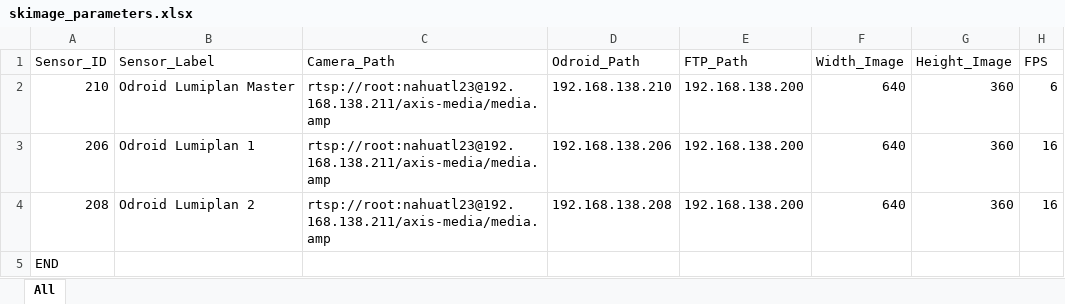
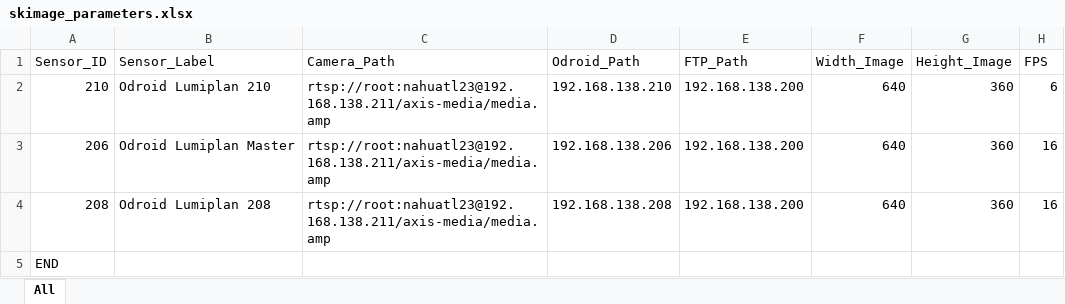
Before and after one commit to A2PhotonicSensors/skimage_edge_production, an Excel workbook: docs/skimage_parameters.xlsx, sheet All, drawn as a sheet; only a part is shown; values as stored, in another font and other column widths than the file's, no borders; the diff names each change by its address in the sheet, - before the commit and + after, or states it on an @@ line.

```diff
--- a/docs/skimage_parameters.xlsx (sheet All)
+++ b/docs/skimage_parameters.xlsx (sheet All)
-B2 (Sensor_Label): Odroid Lumiplan Master
+B2 (Sensor_Label): Odroid Lumiplan 210
-B3 (Sensor_Label): Odroid Lumiplan 1
+B3 (Sensor_Label): Odroid Lumiplan Master
-B4 (Sensor_Label): Odroid Lumiplan 2
+B4 (Sensor_Label): Odroid Lumiplan 208
```
Also changed, not shown: 9 other files.
